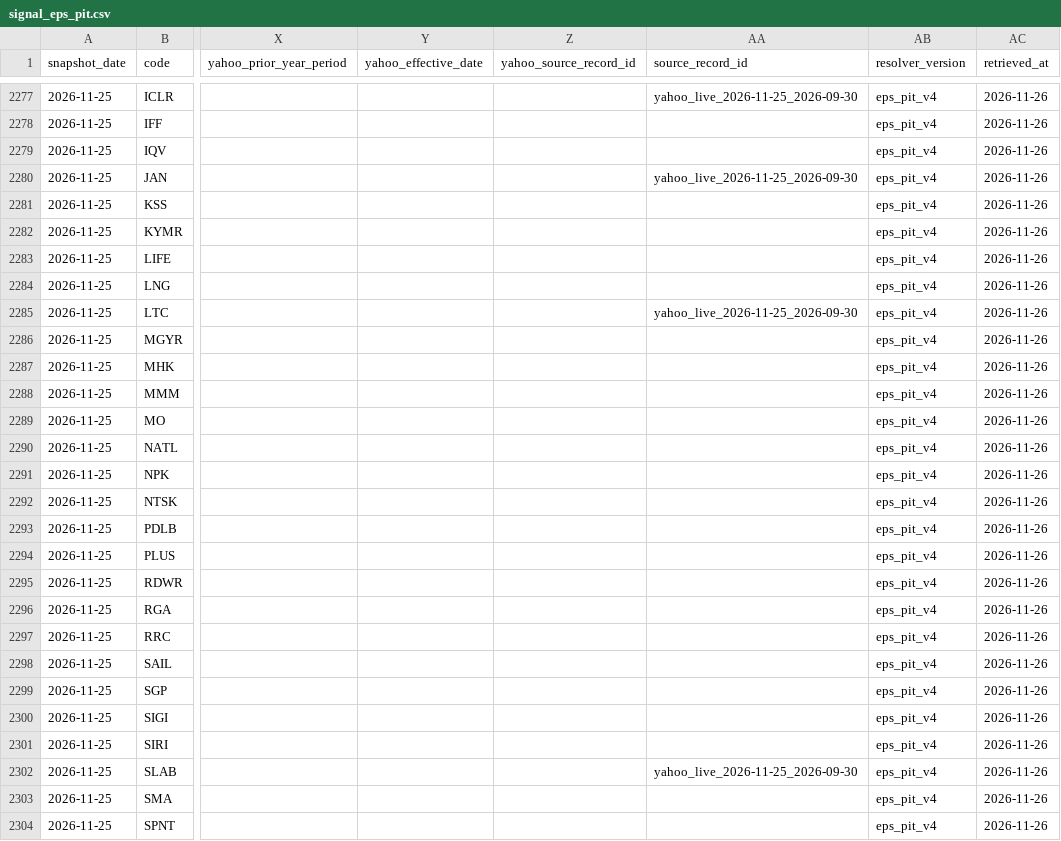
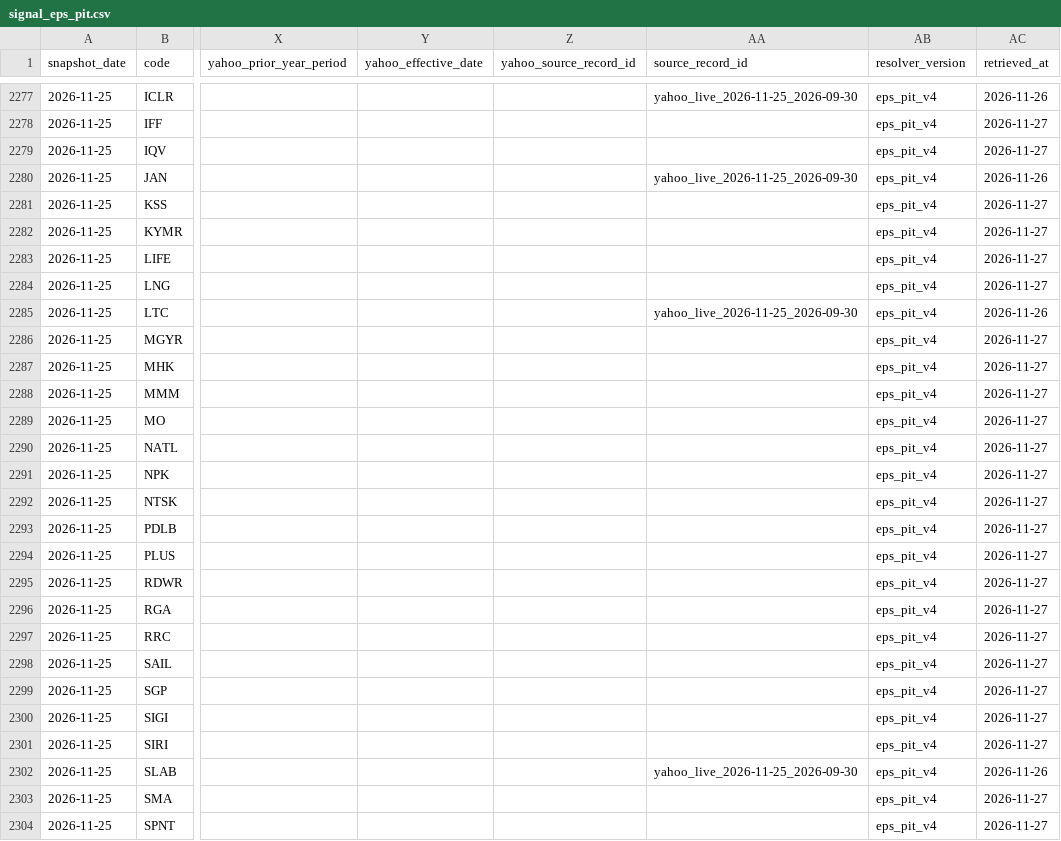
Before and after one commit to githhhh/Yfinance_data, a CSV file: us/signal_eps_pit.csv, drawn as a sheet; only a part is shown, gaps mark what is left out; the diff covers the shown part only; the diff names each change by its address in the sheet, - before the commit and + after, or states it on an @@ line.

```diff
--- a/us/signal_eps_pit.csv
+++ b/us/signal_eps_pit.csv
-AC2278:AC2279 (retrieved_at): 2026-11-26
+AC2278:AC2279 (retrieved_at): 2026-11-27
-AC2281:AC2284 (retrieved_at): 2026-11-26
+AC2281:AC2284 (retrieved_at): 2026-11-27
-AC2286:AC2301 (retrieved_at): 2026-11-26
+AC2286:AC2301 (retrieved_at): 2026-11-27
-AC2303:AC2304 (retrieved_at): 2026-11-26
+AC2303:AC2304 (retrieved_at): 2026-11-27
```
Also changed, not shown: 33 edited cells elsewhere in this file, us/breakout_follow_pool_midweek.csv.
